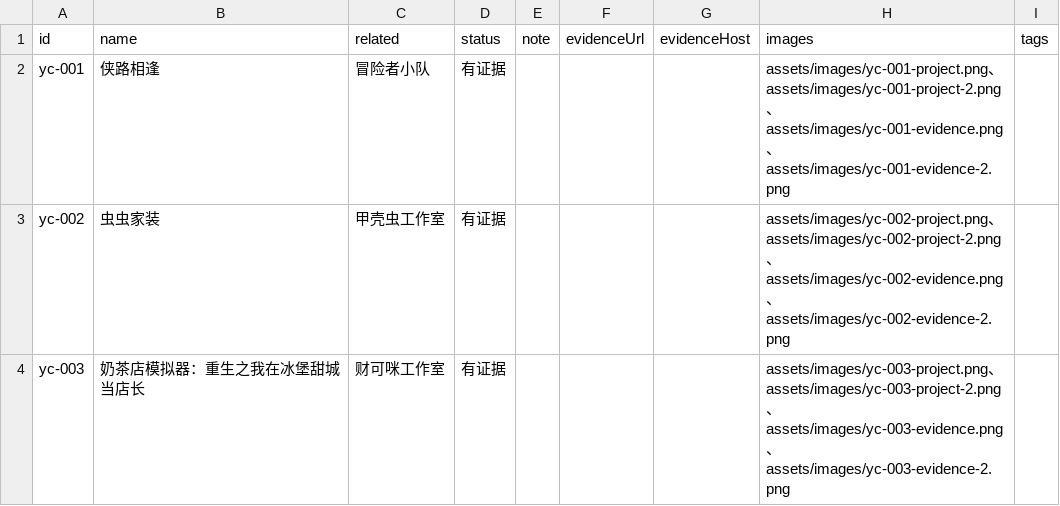
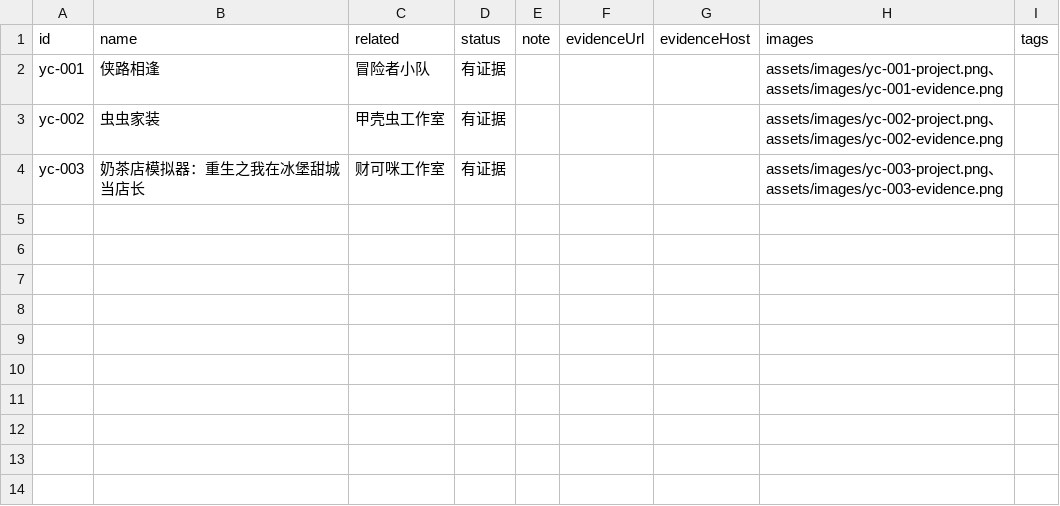
Before and after one commit to xinyueguang/prepared-food-list, a CSV file: docs/data/prepared-foods.csv, drawn as a sheet.

Commit message:
fix images for latest prepared food entries

```diff
--- a/docs/data/prepared-foods.csv
+++ b/docs/data/prepared-foods.csv
@@ -1,4 +1,4 @@
 id,name,related,status,note,evidenceUrl,evidenceHost,images,tags
-yc-001,侠路相逢,冒险者小队,有证据,,,,assets/images/yc-001-project.png、assets/images/yc-001-project-2.png、assets/images/yc-001-evidence.png、assets/images/yc-001-evidence-2.png,
-yc-002,虫虫家装,甲壳虫工作室,有证据,,,,assets/images/yc-002-project.png、assets/images/yc-002-project-2.png、assets/images/yc-002-evidence.png、assets/images/yc-002-evidence-2.png,
-yc-003,奶茶店模拟器：重生之我在冰堡甜城当店长,财可咪工作室,有证据,,,,assets/images/yc-003-project.png、assets/images/yc-003-project-2.png、assets/images/yc-003-evidence.png、assets/images/yc-003-evidence-2.png,
+yc-001,侠路相逢,冒险者小队,有证据,,,,assets/images/yc-001-project.png、assets/images/yc-001-evidence.png,
+yc-002,虫虫家装,甲壳虫工作室,有证据,,,,assets/images/yc-002-project.png、assets/images/yc-002-evidence.png,
+yc-003,奶茶店模拟器：重生之我在冰堡甜城当店长,财可咪工作室,有证据,,,,assets/images/yc-003-project.png、assets/images/yc-003-evidence.png,
```
Also changed, not shown: 16 other files.
